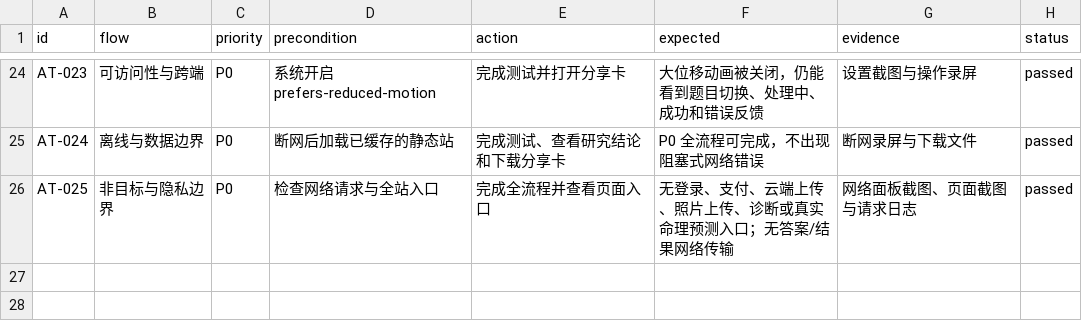
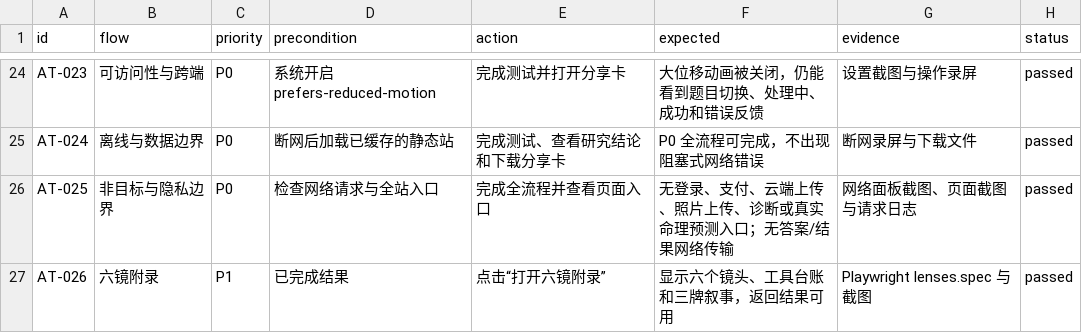
Before and after one commit to ypeachee/ypeachsoul, a CSV file: interaction-contract/ACCEPTANCE_TESTS.csv, drawn as a sheet; only a part is shown, gaps mark what is left out; the diff names each change by its address in the sheet, - before the commit and + after, or states it on an @@ line.

```diff
--- a/interaction-contract/ACCEPTANCE_TESTS.csv
+++ b/interaction-contract/ACCEPTANCE_TESTS.csv
+row 27: AT-026 | 六镜附录 | P1 | 已完成结果 | 点击“打开六镜附录” | 显示六个镜头、工具台账和三牌叙事，返回结果可用 | Playwright lenses.spec 与截图 | passed
```
Also changed, not shown: 34 other files.
